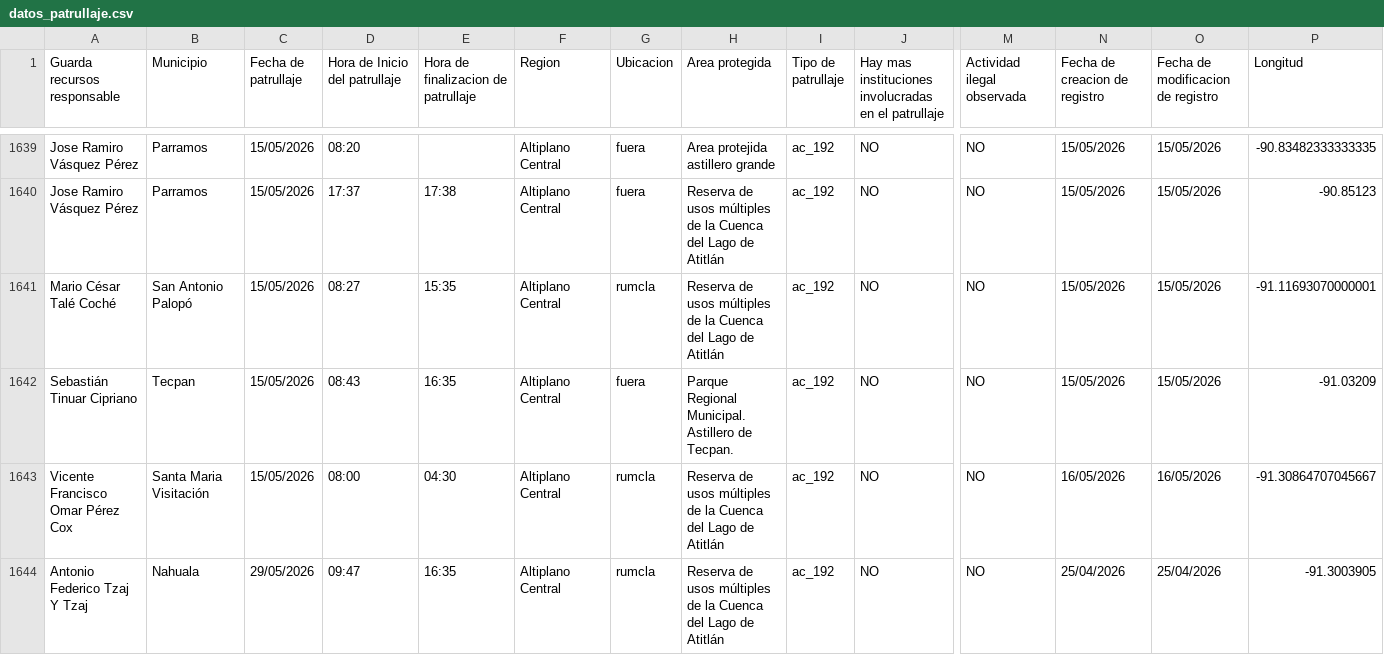
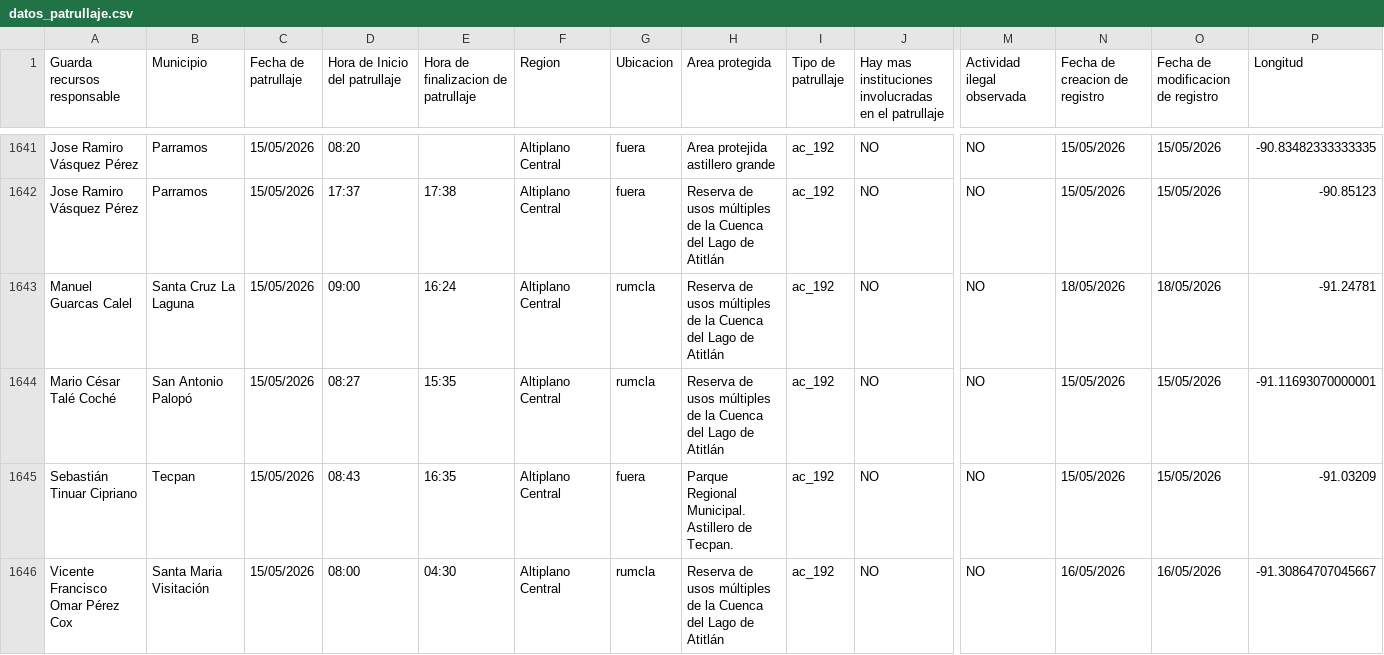
Before and after one commit to geograficaaala/guardarecursos_conap, a CSV file: docs/datos/datos_patrullaje.csv, drawn as a sheet; only a part is shown, gaps mark what is left out; the shorter side is filled out with more unchanged rows; rows hold the shown columns only; the diff covers the shown part only; the diff names each change by its address in the sheet, - before the commit and + after, or states it on an @@ line.

```diff
--- a/docs/datos/datos_patrullaje.csv
+++ b/docs/datos/datos_patrullaje.csv
+row 1643: Manuel Guarcas Calel | Santa Cruz La Laguna | 15/05/2026 | 09:00 | 16:24 | Altiplano Central | rumcla | Reserva de usos múltiples de la Cuenca del Lago de Atitlán | ac_192 | NO | NO | 18/05/2026 | 18/05/2026 | -91.24781
```
Also changed, not shown: 5 added rows elsewhere in this file.
